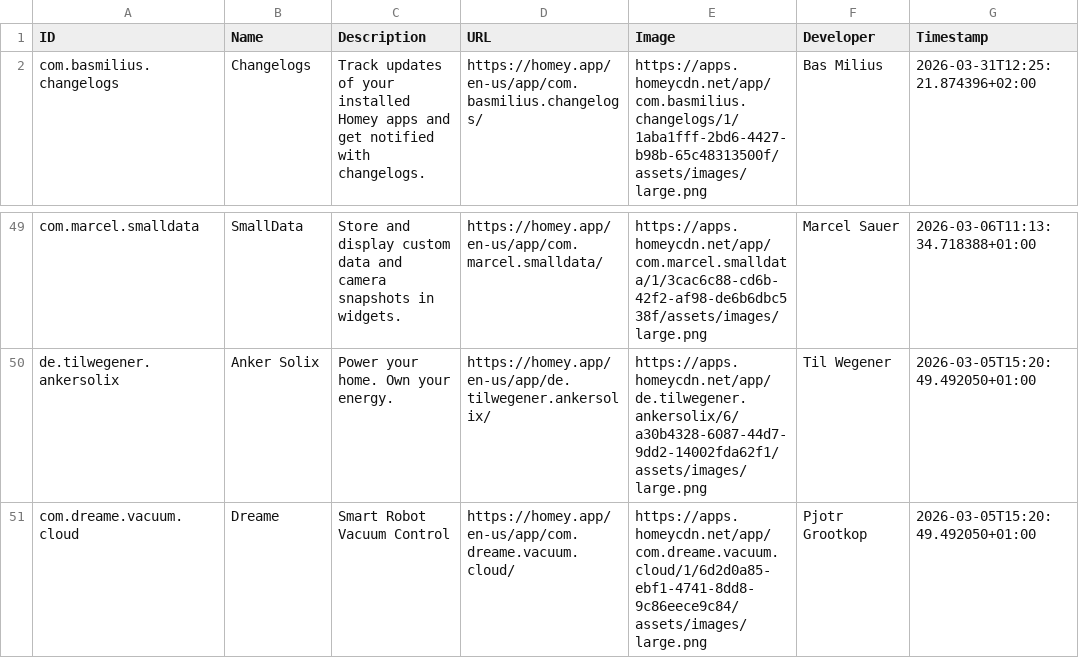
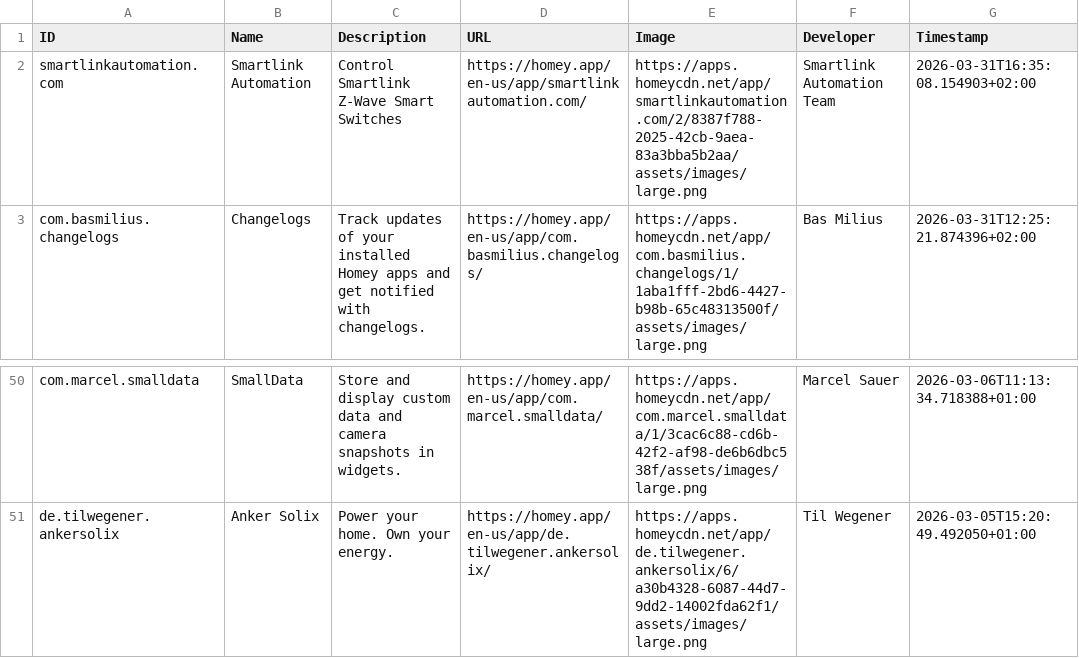
Before and after one commit to bennokress/rss-feeds, a TSV file: Homey App Store - New Apps/articles.tsv, drawn as a sheet; only a part is shown, gaps mark what is left out; removed rows and columns are numbered as before the commit, all else as after; the diff names each change by its address in the sheet, - before the commit and + after, or states it on an @@ line.

```diff
--- a/Homey App Store - New Apps/articles.tsv
+++ b/Homey App Store - New Apps/articles.tsv
+row 2: smartlinkautomation.com | Smartlink Automation | Control Smartlink Z-Wave Smart Switches | https://homey.app/en-us/app/smartlinkautomation.com/ | https://apps.homeycdn.net/app/smartlinkautomation.com/2/8387f788-2025-42cb-9aea-83a3bba5b2aa/assets/images/large.png | Smartlink Automation Team | 2026-03-31T16:35:08.154903+02:00
-row 51: com.dreame.vacuum.cloud | Dreame | Smart Robot Vacuum Control | https://homey.app/en-us/app/com.dreame.vacuum.cloud/ | https://apps.homeycdn.net/app/com.dreame.vacuum.cloud/1/6d2d0a85-ebf1-4741-8dd8-9c86eece9c84/assets/images/large.png | Pjotr Grootkop | 2026-03-05T15:20:49.492050+01:00
```
Also changed, not shown: 1 other file.
